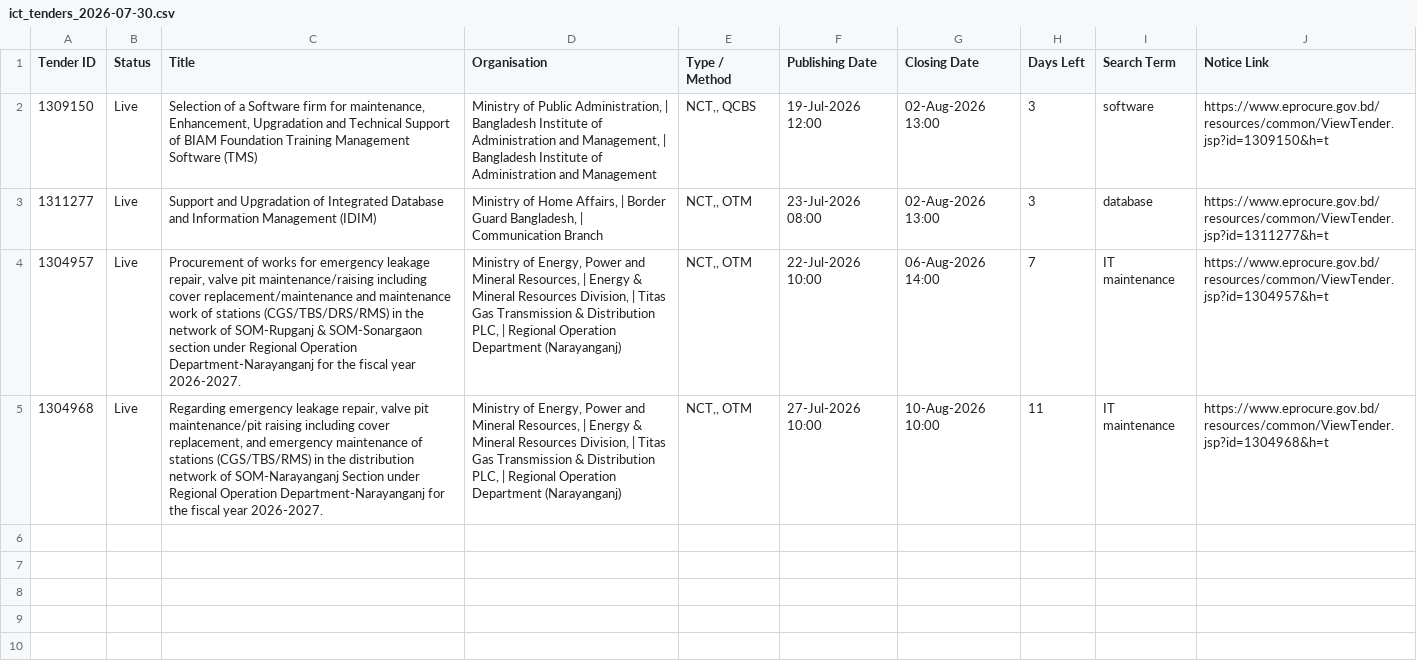
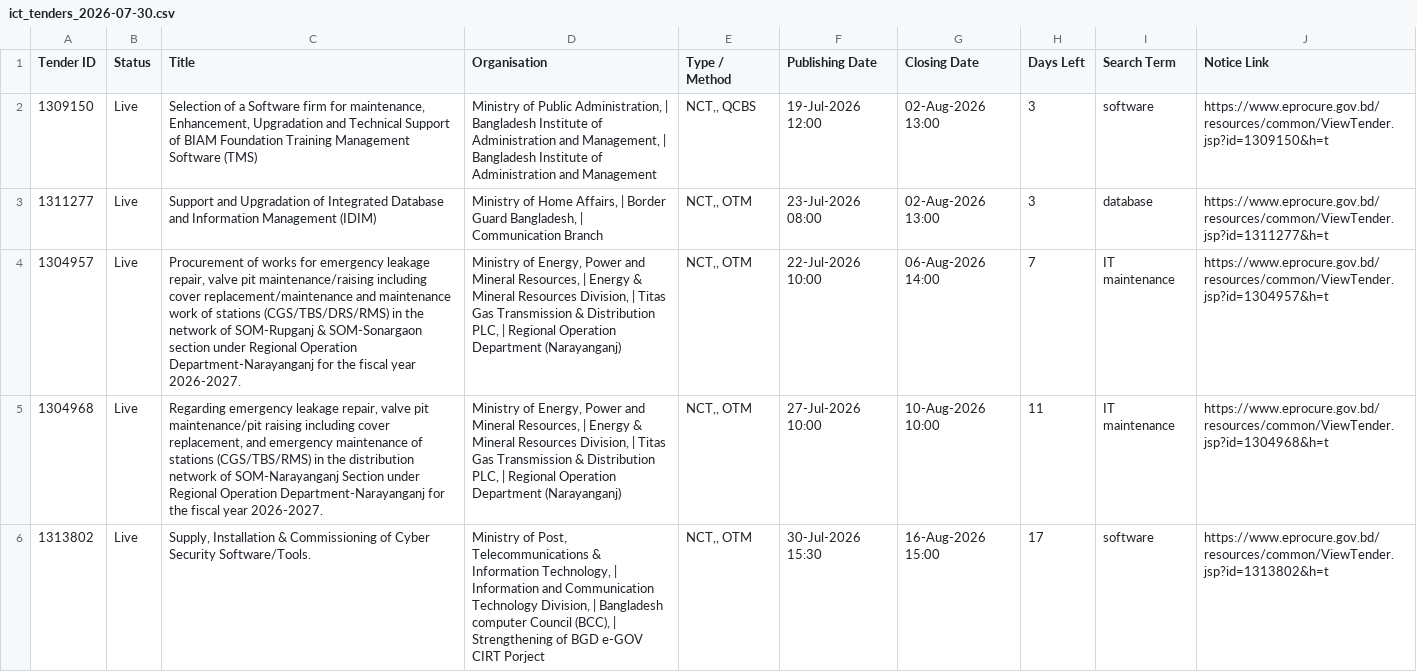
Before and after one commit to firozeahmedshovon-wq/ict-tender-scraper, a CSV file: ict_tenders_2026-07-30.csv, drawn as a sheet; the diff names each change by its address in the sheet, - before the commit and + after, or states it on an @@ line.

Commit message:
chore: update sent log 2026-07-30

```diff
--- a/ict_tenders_2026-07-30.csv
+++ b/ict_tenders_2026-07-30.csv
+row 6: 1313802 | Live | Supply, Installation & Commissioning of Cyber Security Software/Tools. | Ministry of Post, Telecommunications & Information Technology, | Information and Communication Technology Division, | Bangladesh computer Council (BCC), | Strengthening of BGD e-GOV CIRT Porject | NCT,, OTM | 30-Jul-2026 15:30 | 16-Aug-2026 15:00 | 17 | software | https://www.eprocure.gov.bd/resources/common/ViewTender.jsp?id=1313802&h=t
```
